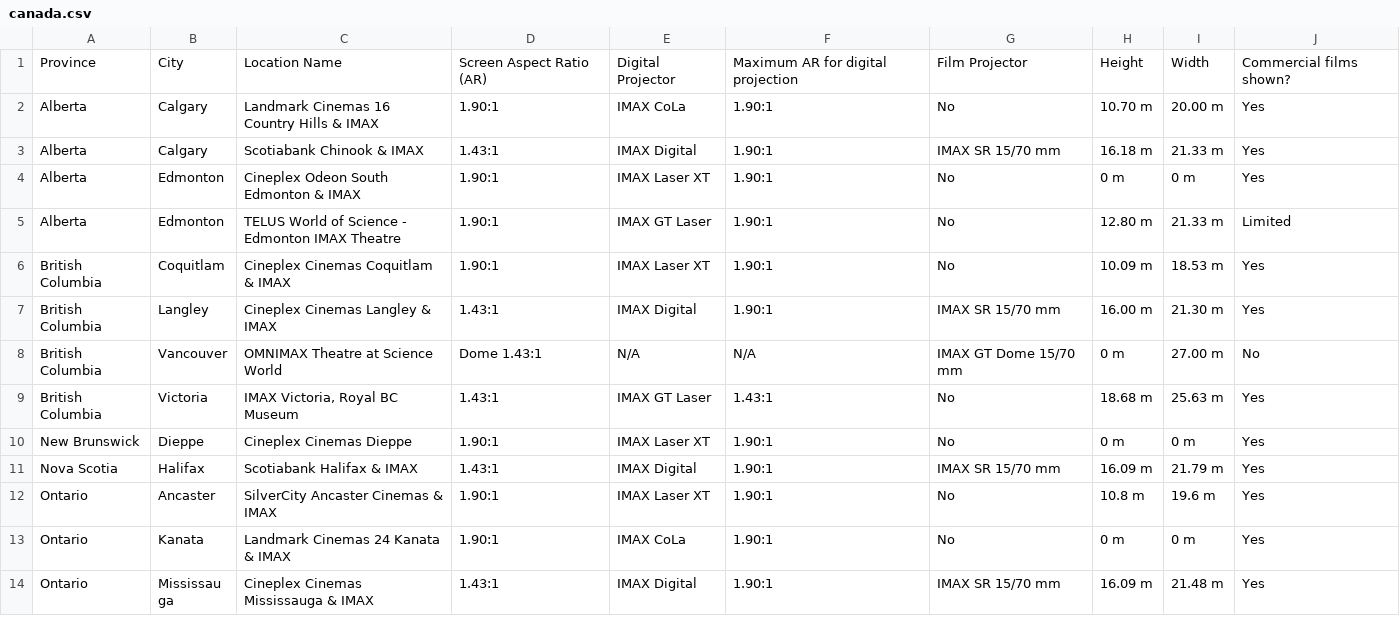
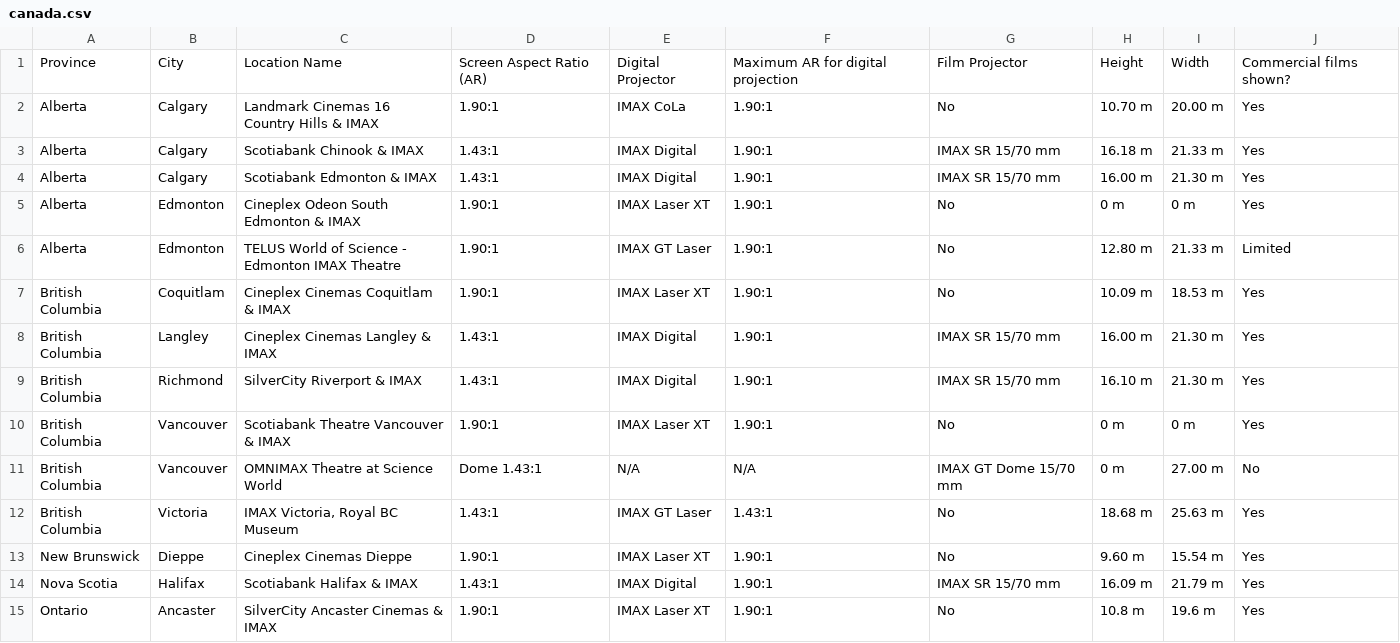
Before and after one commit to r-imax/imaxguide, a CSV file: docs/assets/csv/metric/americas/canada.csv, drawn as a sheet; only a part is shown; the shorter side is filled out with more unchanged rows; addresses are those after the commit; the diff names each change by its address in the sheet, - before the commit and + after, or states it on an @@ line.

Commit message:
Canada screen updates

```diff
--- a/docs/assets/csv/metric/americas/canada.csv
+++ b/docs/assets/csv/metric/americas/canada.csv
+row 4: Alberta | Calgary | Scotiabank Edmonton & IMAX | 1.43:1 | IMAX Digital | 1.90:1 | IMAX SR 15/70 mm | 16.00 m | 21.30 m | Yes
+row 9: British Columbia | Richmond | SilverCity Riverport & IMAX | 1.43:1 | IMAX Digital | 1.90:1 | IMAX SR 15/70 mm | 16.10 m | 21.30 m | Yes
+row 10: British Columbia | Vancouver | Scotiabank Theatre Vancouver & IMAX | 1.90:1 | IMAX Laser XT | 1.90:1 | No | 0 m | 0 m | Yes
-H13: 0 m
+H13: 9.60 m
-I13: 0 m
+I13: 15.54 m
```
Also changed, not shown: docs/assets/csv/imperial/americas/canada.csv.
